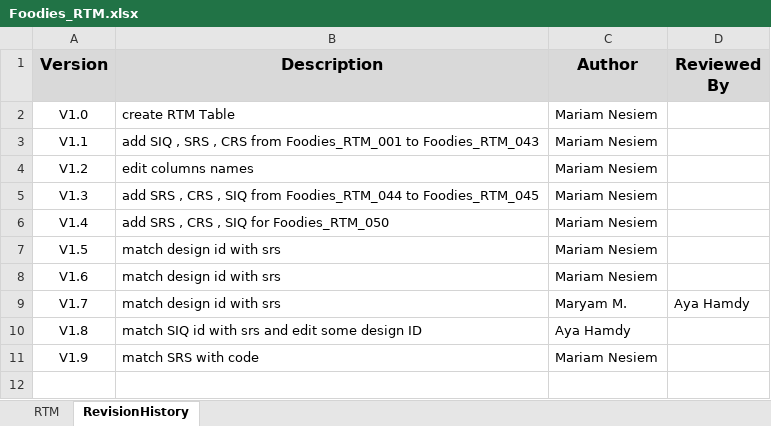
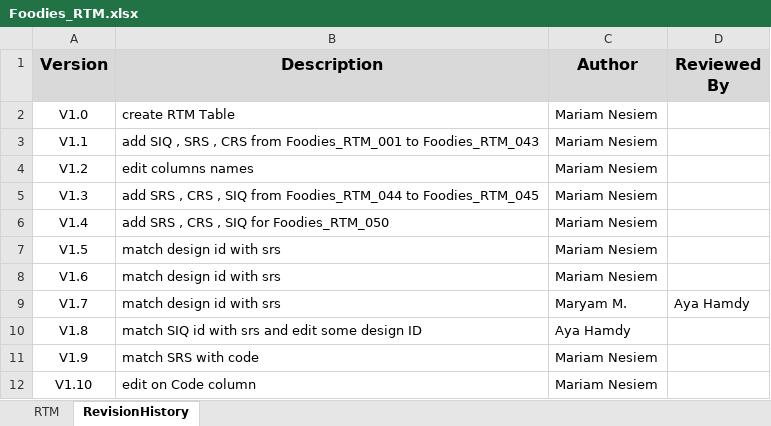
Before and after one commit to AyaHamdyAhmed/Foodies, an Excel workbook: Documents/Foodies_RTM.xlsx, sheet RevisionHistory, drawn as a sheet; values as stored, in another font and other column widths than the file's, no borders; the diff names each change by its address in the sheet, - before the commit and + after, or states it on an @@ line.

Commit message:
Update Foodies_RTM.xlsx
edit on code column

```diff
--- a/Documents/Foodies_RTM.xlsx (sheet RevisionHistory)
+++ b/Documents/Foodies_RTM.xlsx (sheet RevisionHistory)
+row 12: V1.10 | edit on Code column | Mariam Nesiem
```
Also changed, not shown: sheet RTM.
